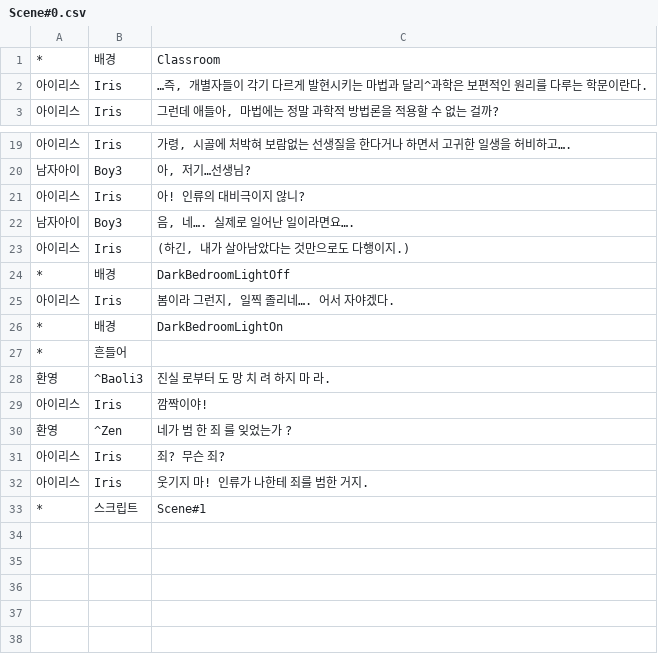
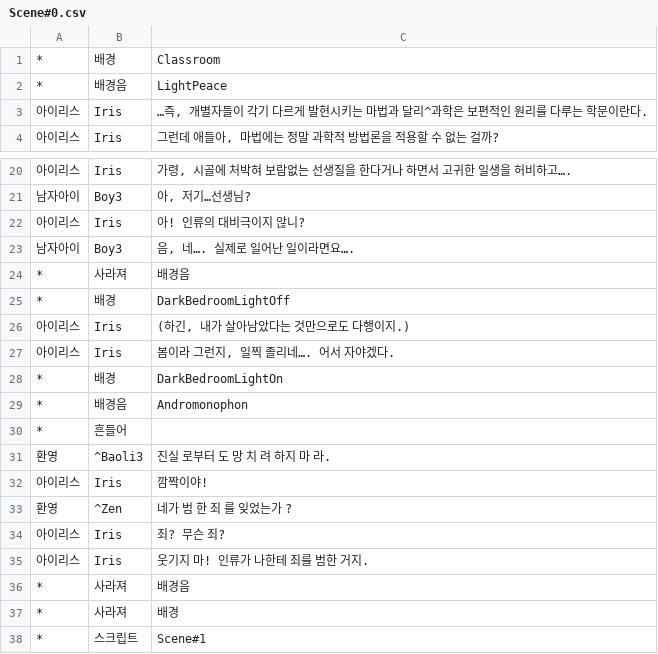
Before and after one commit to KimMinryoung/CardGame, a CSV file: Assets/Resources/Texts/Scene#0.csv, drawn as a sheet; only a part is shown, gaps mark what is left out; the diff names each change by its address in the sheet, - before the commit and + after, or states it on an @@ line.

```diff
--- a/Assets/Resources/Texts/Scene#0.csv
+++ b/Assets/Resources/Texts/Scene#0.csv
+row 2: * | 배경음 | LightPeace
+row 24: * | 사라져 | 배경음
@@ row 24 moved to row 25: * @@
+row 29: * | 배경음 | Andromonophon
+row 36: * | 사라져 | 배경음
+row 37: * | 사라져 | 배경
```
Also changed, not shown: Assets/Resources/Texts/Scene#1.csv, 15 other files.
